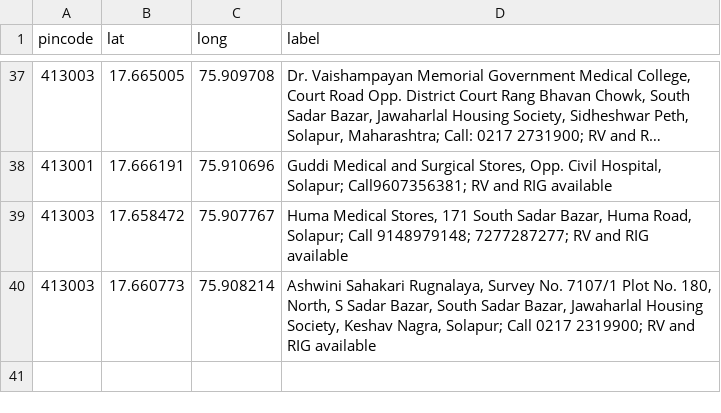
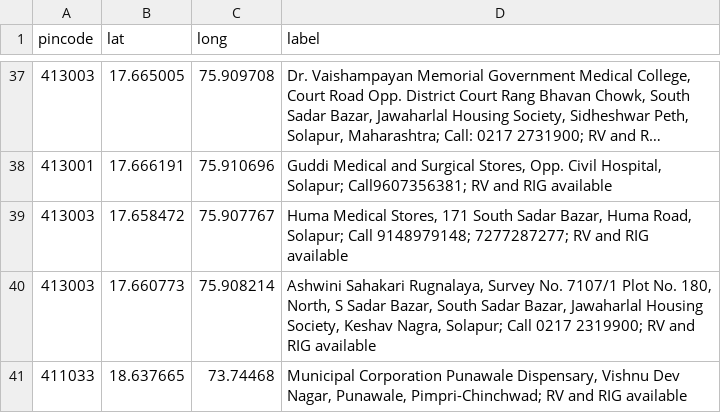
Before and after one commit to anyadoc/FRDattacks-India, a CSV file: pepdatabase.csv, drawn as a sheet; only a part is shown, gaps mark what is left out; long unchanged cells end in ….

Commit message:
Add files via upload

```diff
--- a/pepdatabase.csv
+++ b/pepdatabase.csv
@@ -40 +40,2 @@ pincode,lat,long,label
 413003,17.660773,75.908214,"Ashwini Sahakari Rugnalaya, Survey No. 7107/1 Plot No. 180, North, S Sadar Bazar, South Sadar Bazar, Jawaharlal Housing Society, Keshav Nagra, Solapur; Call 0217 2319900; RV and RIG available"
+411033,18.637665,73.74468,"Municipal Corporation Punawale Dispensary, Vishnu Dev Nagar, Punawale, Pimpri-Chinchwad; RV and RIG available"
```
